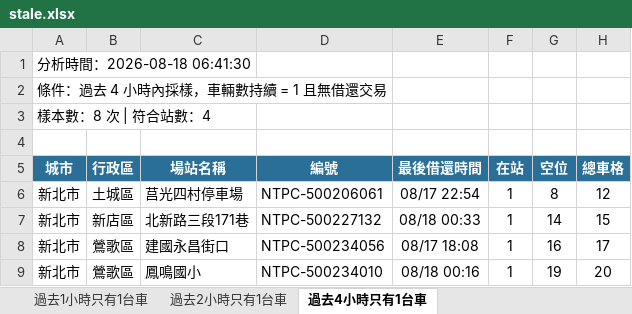
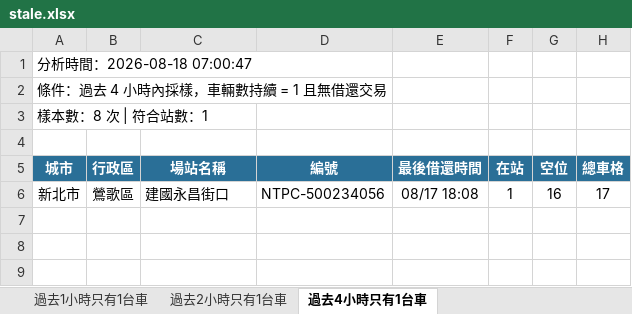
Before and after one commit to hippop3c/fixedbike, an Excel workbook: stale.xlsx, sheet 過去4小時只有1台車, drawn as a sheet; values as stored, in another font and other column widths than the file's, no borders; the diff names each change by its address in the sheet, - before the commit and + after, or states it on an @@ line.

```diff
--- a/stale.xlsx (sheet 過去4小時只有1台車)
+++ b/stale.xlsx (sheet 過去4小時只有1台車)
-A1 (城市): 分析時間：2026-08-18 06:41:30
+A1 (城市): 分析時間：2026-08-18 07:00:47
-A3 (城市): 樣本數：8 次 | 符合站數：4
+A3 (城市): 樣本數：8 次 | 符合站數：1
-row 6: 新北市 | 土城區 | 莒光四村停車場 | NTPC-500206061 | 08/17 22:54 | 1 | 8 | 12
-row 7: 新北市 | 新店區 | 北新路三段171巷 | NTPC-500227132 | 08/18 00:33 | 1 | 14 | 15
-row 9: 新北市 | 鶯歌區 | 鳳鳴國小 | NTPC-500234010 | 08/18 00:16 | 1 | 19 | 20
```
Also changed, not shown: sheet 過去2小時只有1台車, sheet 過去1小時只有1台車, 2 other files.
